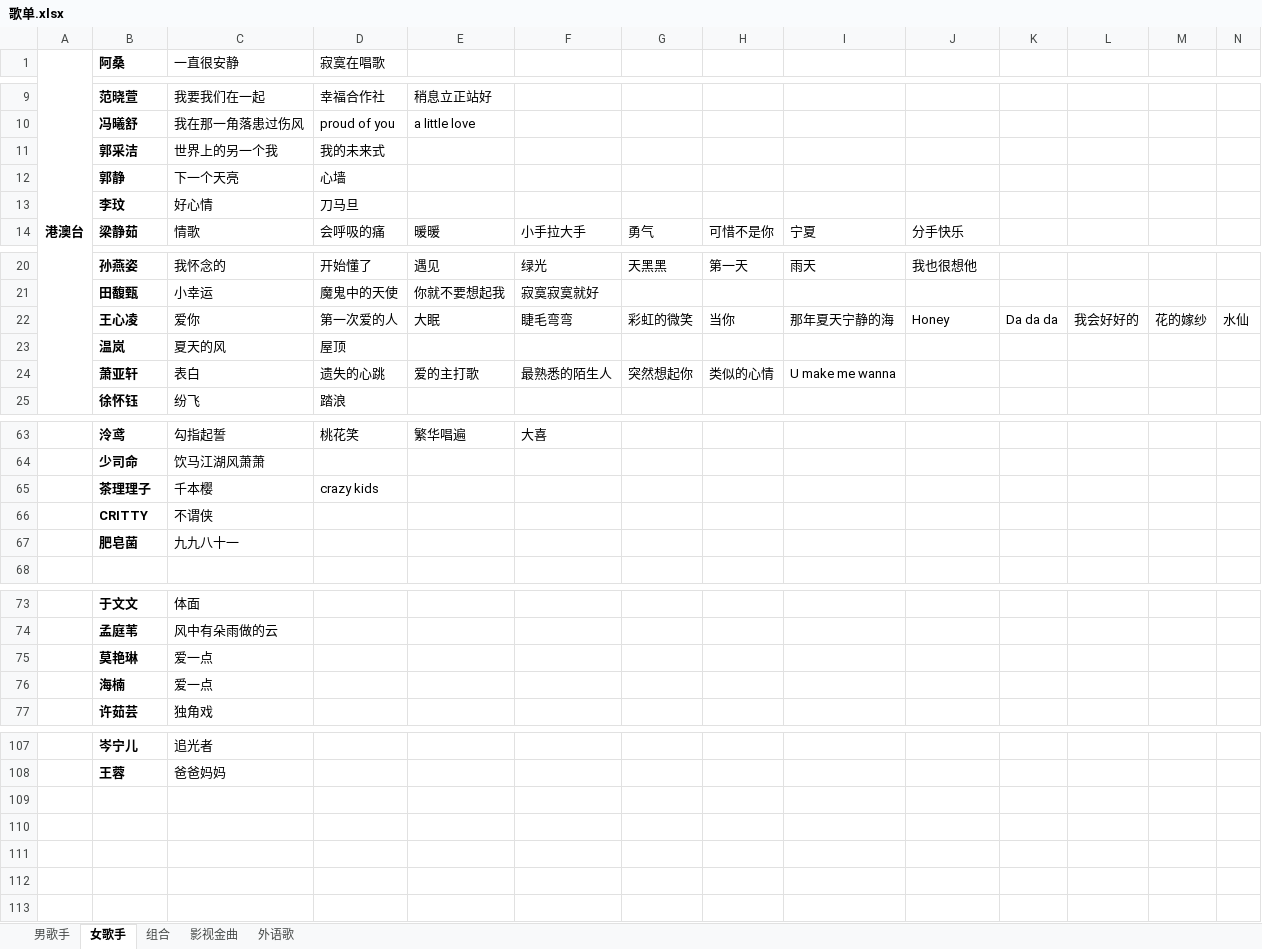
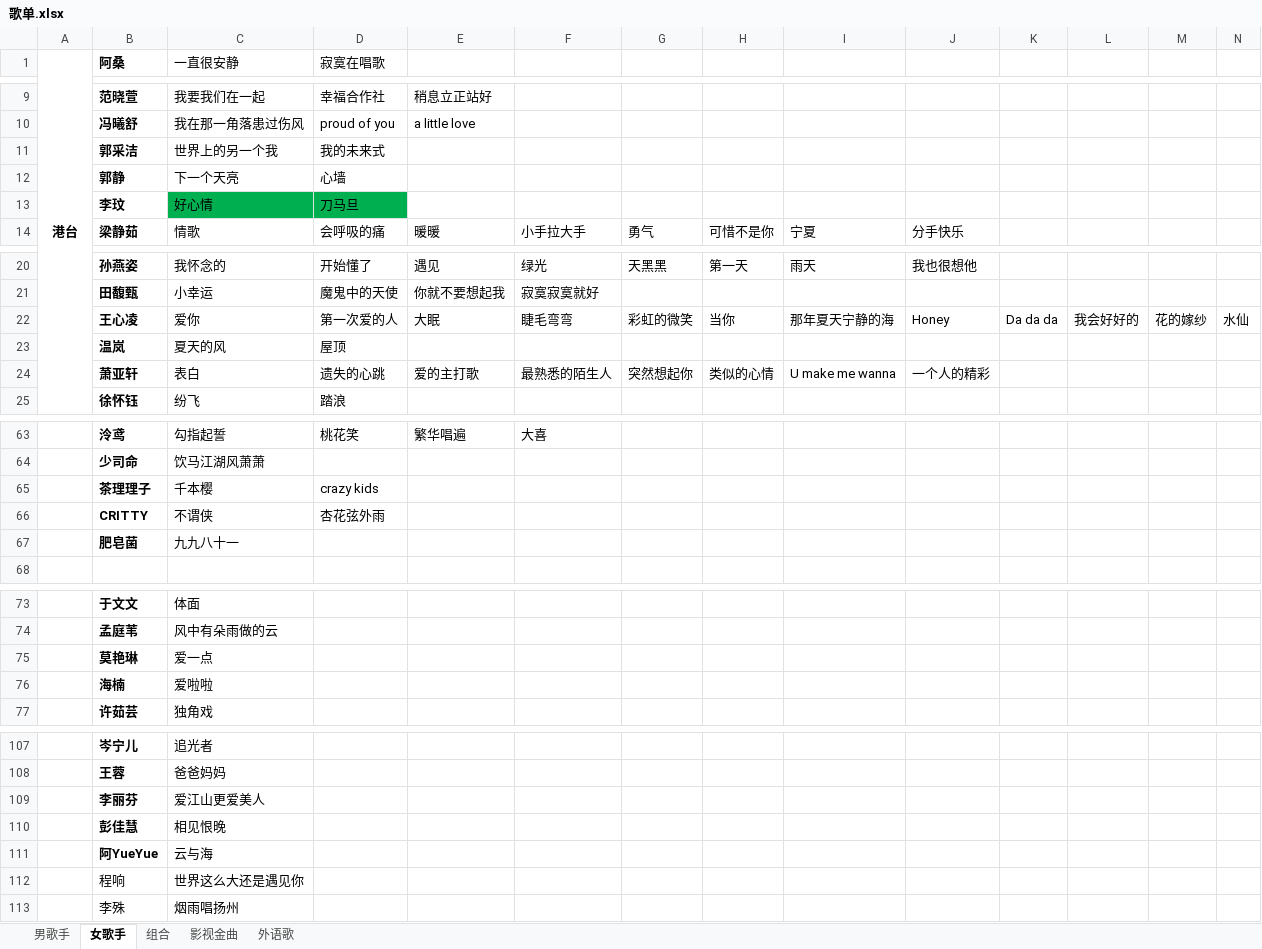
Before and after one commit to zhangbaochong/MusicList, an Excel workbook: 歌单.xlsx, sheet 女歌手, drawn as a sheet; only a part is shown, gaps mark what is left out; values as stored, in another font and other column widths than the file's, no borders; rows hold the shown columns only; the diff covers the shown part only; the diff names each change by its address in the sheet, - before the commit and + after, or states it on an @@ line.

```diff
--- a/歌单.xlsx (sheet 女歌手)
+++ b/歌单.xlsx (sheet 女歌手)
-A1: 港澳台
+A1: 港台
-C13:D13 fill: none
+C13:D13 fill: #00B050
-J24: (empty)
+J24: 一个人的精彩
-D66 (寂寞在唱歌): (empty)
+D66 (寂寞在唱歌): 杏花弦外雨
-C76 (一直很安静): 爱一点
+C76 (一直很安静): 爱啦啦
+row 109:  | 李丽芬 | 爱江山更爱美人
+row 110:  | 彭佳慧 | 相见恨晚
+row 111:  | 阿YueYue | 云与海
+row 112:  | 程响 | 世界这么大还是遇见你
+row 113:  | 李殊 | 烟雨唱扬州
```
Also changed, not shown: cell formats elsewhere in this sheet, sheet 男歌手, sheet 影视金曲, sheet 组合, sheet 外语歌.
